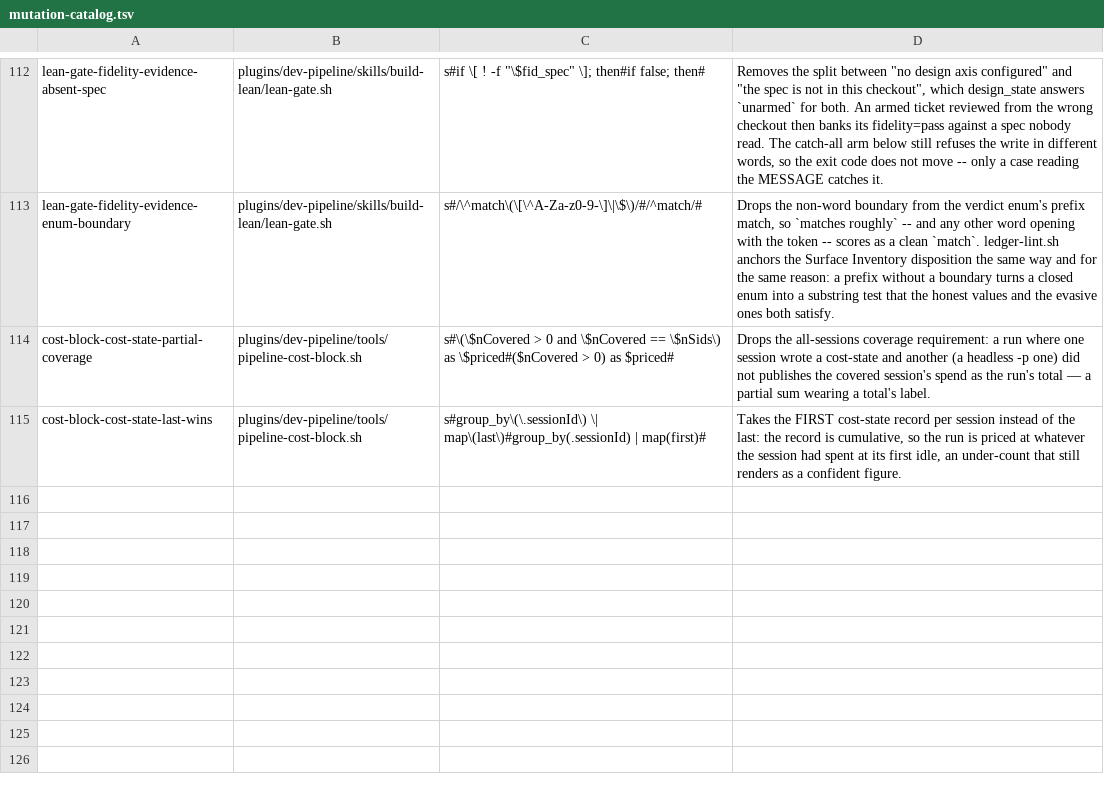
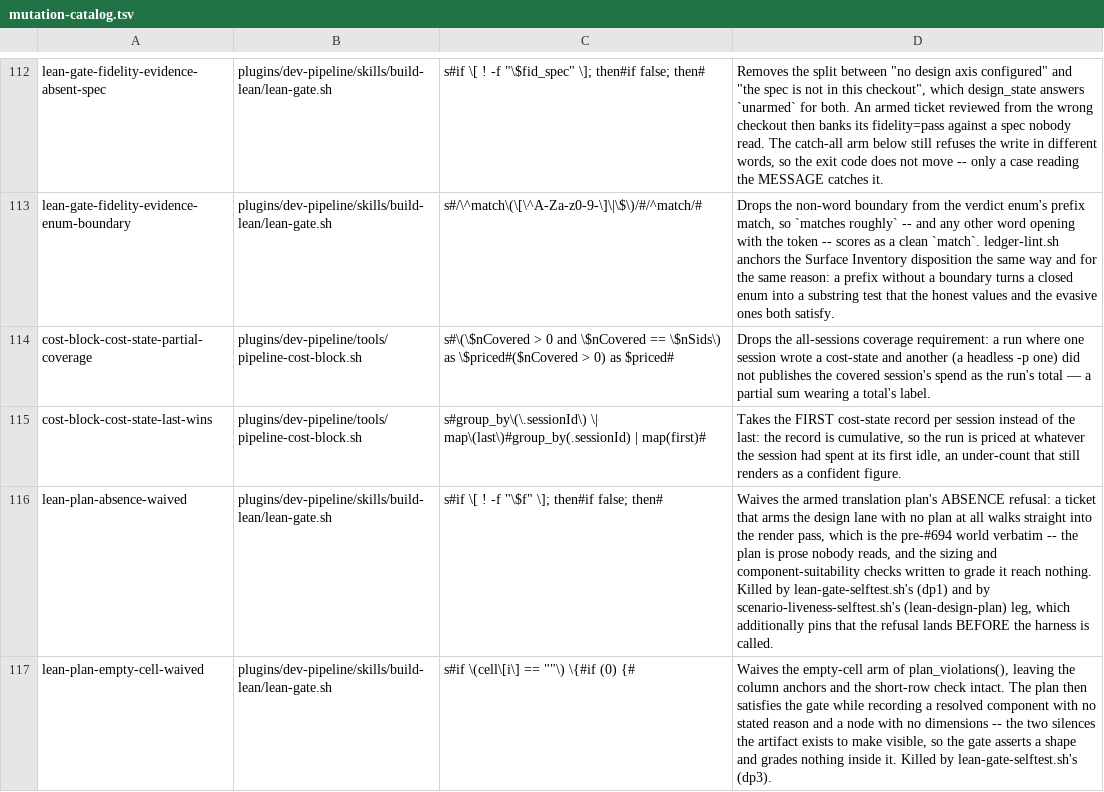
Before and after one commit to manoldonev/second-shift, a TSV file: tools/mutation-catalog.tsv, drawn as a sheet; only a part is shown, gaps mark what is left out; the diff names each change by its address in the sheet, - before the commit and + after, or states it on an @@ line.

```diff
--- a/tools/mutation-catalog.tsv
+++ b/tools/mutation-catalog.tsv
+row 116: lean-plan-absence-waived | plugins/dev-pipeline/skills/build-lean/lean-gate.sh | s#if \[ ! -f "\$f" \]; then#if false; then# | Waives the armed translation plan's ABSENCE refusal: a ticket that arms the design lane with no plan at all walks straight into the render pass, which is the pre-#694 world verbatim -- the plan is prose nobody reads, and the sizing and component-suitability checks written to grade it reach nothing. Killed by lean-gate-selftest.sh's (dp1) and by scenario-liveness-selftest.sh's (lean-design-plan) leg, which additionally pins that the refusal lands BEFORE the harness is called.
+row 117: lean-plan-empty-cell-waived | plugins/dev-pipeline/skills/build-lean/lean-gate.sh | s#if \(cell\[i\] == ""\) \{#if (0) {# | Waives the empty-cell arm of plan_violations(), leaving the column anchors and the short-row check intact. The plan then satisfies the gate while recording a resolved component with no stated reason and a node with no dimensions -- the two silences the artifact exists to make visible, so the gate asserts a shape and grades nothing inside it. Killed by lean-gate-selftest.sh's (dp3).
```
Also changed, not shown: docs/prose-blocker-triage.tsv, 9 other files.
